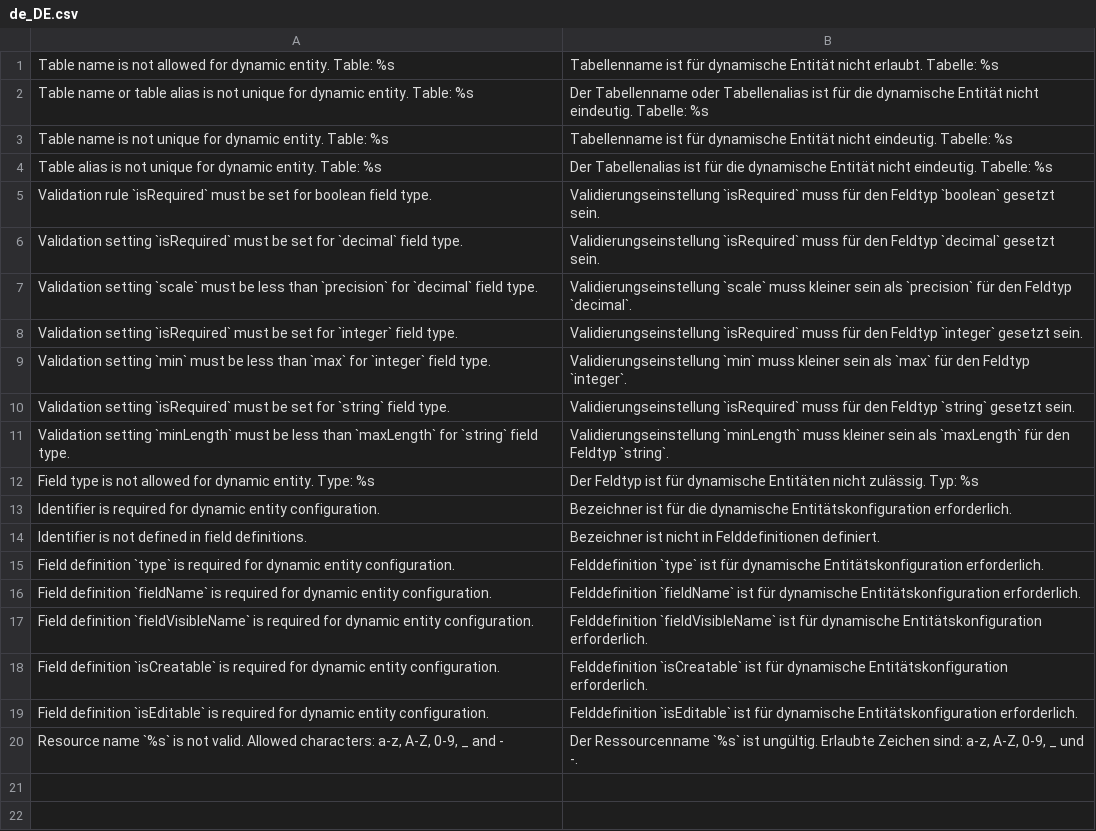
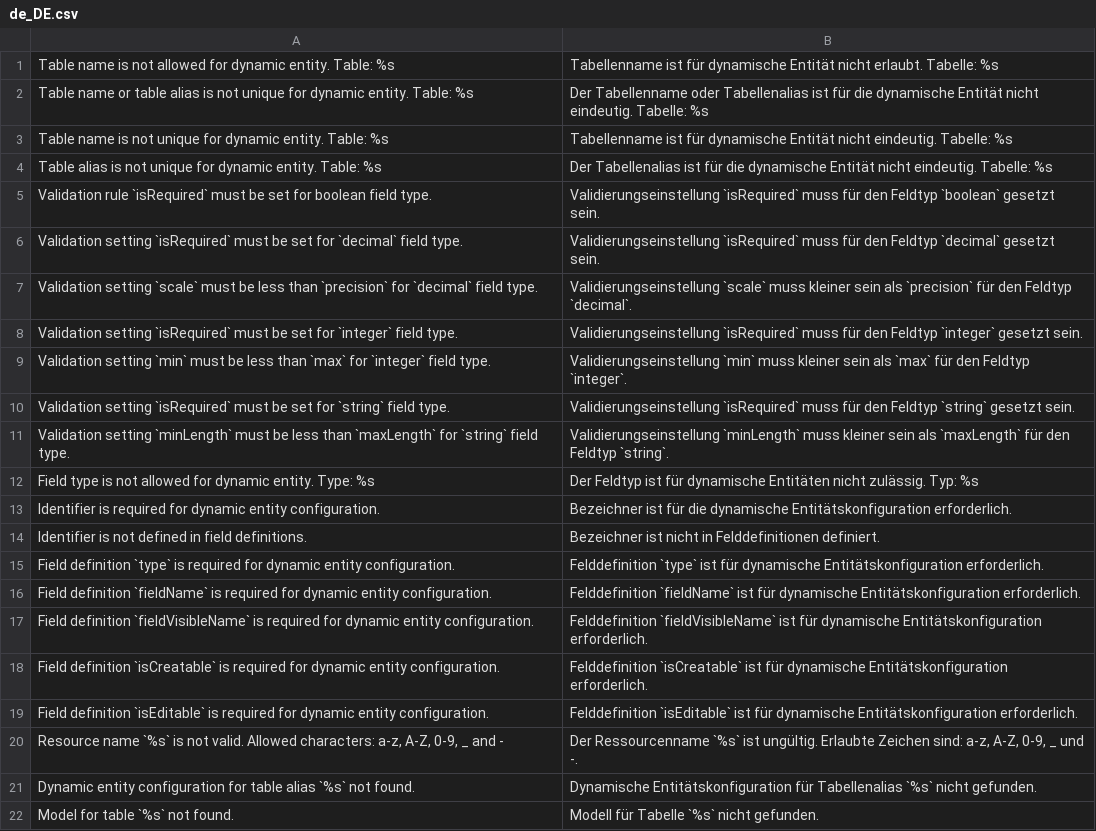
Before and after one commit to spryker/dynamic-entity, a CSV file: data/translation/Zed/de_DE.csv, drawn as a sheet.

Commit message:
FRW-6331 Data Exchange API Complex Endpoints for GET request. (#10545)
FRW-6331 Data Exchange API Complex Endpoints for GET request

```diff
--- a/data/translation/Zed/de_DE.csv
+++ b/data/translation/Zed/de_DE.csv
@@ -20 +20,3 @@
 "Resource name `%s` is not valid. Allowed characters: a-z, A-Z, 0-9, _ and - ","Der Ressourcenname `%s` ist ungültig. Erlaubte Zeichen sind: a-z, A-Z, 0-9, _ und -."
+"Dynamic entity configuration for table alias `%s` not found.","Dynamische Entitätskonfiguration für Tabellenalias `%s` nicht gefunden."
+"Model for table `%s` not found.","Modell für Tabelle `%s` nicht gefunden."
```
Also changed, not shown: data/translation/Zed/en_US.csv, 22 other files.
